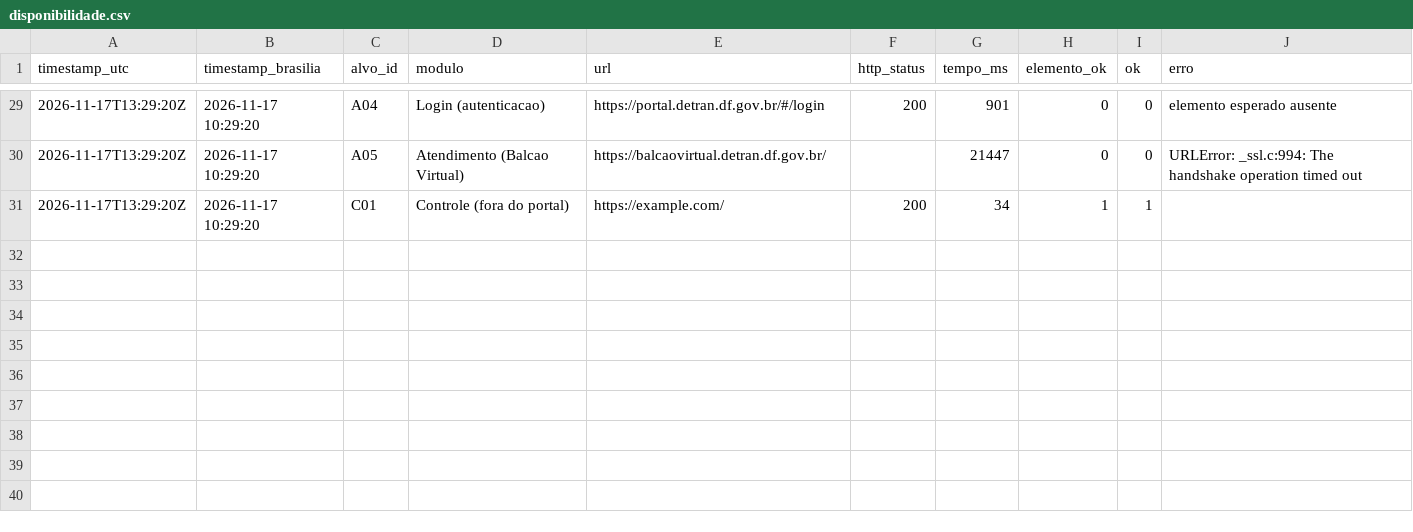
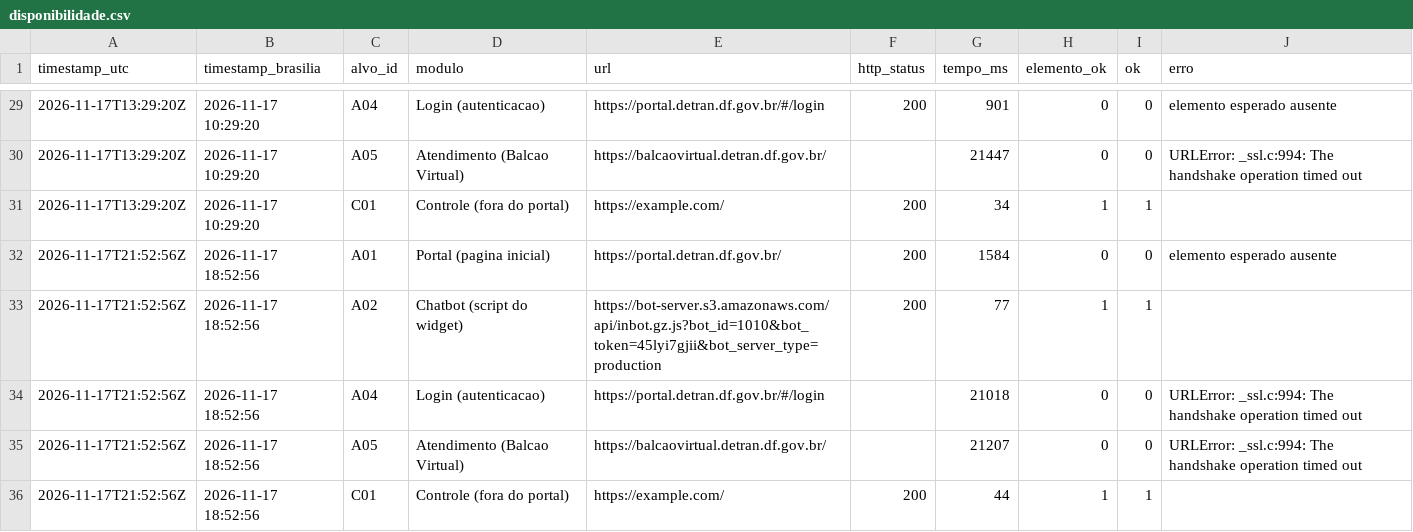
Before and after one commit to FCTE-Qualidade-de-Software-1/2026-2_T02_KAY_MCNULTY, a CSV file: confiabilidade/m1/disponibilidade.csv, drawn as a sheet; only a part is shown, gaps mark what is left out; the diff names each change by its address in the sheet, - before the commit and + after, or states it on an @@ line.

```diff
--- a/confiabilidade/m1/disponibilidade.csv
+++ b/confiabilidade/m1/disponibilidade.csv
+row 32: 2026-11-17T21:52:56Z | 2026-11-17 18:52:56 | A01 | Portal (pagina inicial) | https://portal.detran.df.gov.br/ | 200 | 1584 | 0 | 0 | elemento esperado ausente
+row 33: 2026-11-17T21:52:56Z | 2026-11-17 18:52:56 | A02 | Chatbot (script do widget) | https://bot-server.s3.amazonaws.com/api/inbot.gz.js?bot_id=1010&bot_token=45lyi7gjii&bot_server_type=production | 200 | 77 | 1 | 1
+row 34: 2026-11-17T21:52:56Z | 2026-11-17 18:52:56 | A04 | Login (autenticacao) | https://portal.detran.df.gov.br/#/login |  | 21018 | 0 | 0 | URLError: _ssl.c:994: The handshake operation timed out
+row 35: 2026-11-17T21:52:56Z | 2026-11-17 18:52:56 | A05 | Atendimento (Balcao Virtual) | https://balcaovirtual.detran.df.gov.br/ |  | 21207 | 0 | 0 | URLError: _ssl.c:994: The handshake operation timed out
+row 36: 2026-11-17T21:52:56Z | 2026-11-17 18:52:56 | C01 | Controle (fora do portal) | https://example.com/ | 200 | 44 | 1 | 1
```
